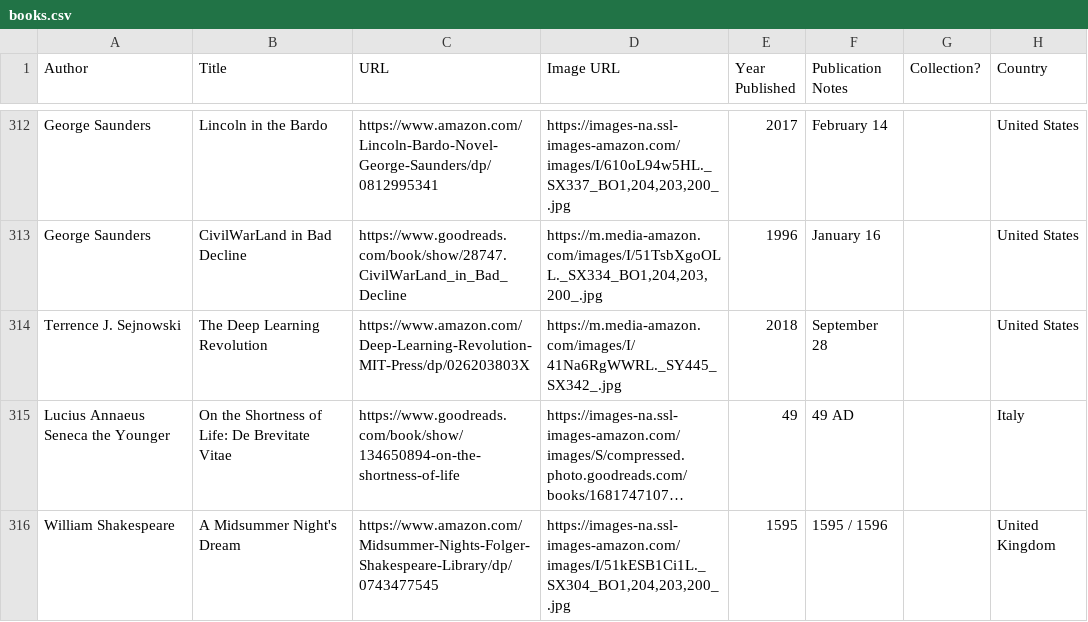
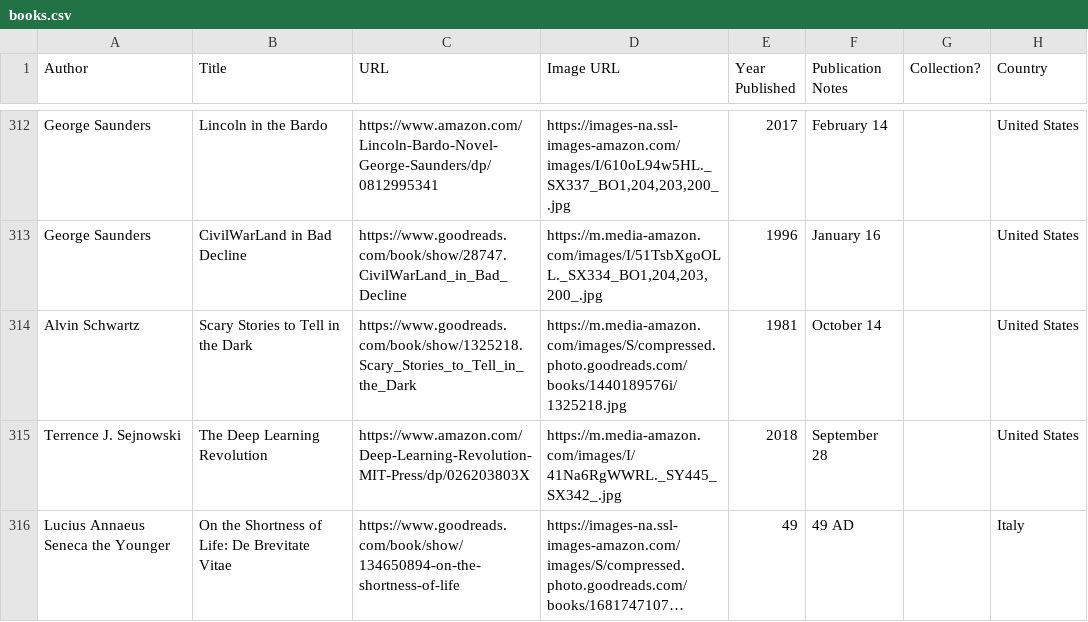
Before and after one commit to eio/books, a CSV file: data/books.csv, drawn as a sheet; only a part is shown, gaps mark what is left out; the shorter side is filled out with more unchanged rows; long unchanged cells end in ….

Commit message:
Scary Stories to Tell in the Dark by Alvin Schwartz

```diff
--- a/data/books.csv
+++ b/data/books.csv
@@ -313,2 +313,3 @@ George Saunders,Lincoln in the Bardo,https://www.amazon.com/Lincoln-Bardo-Novel-
 George Saunders,CivilWarLand in Bad Decline,https://www.goodreads.com/book/show/28747.CivilWarLand_in_Bad_Decline,"https://m.media-amazon.com/images/I/51TsbXgoOLL._SX334_BO1,204,203,200_.jpg",1996,January 16,,United States
+Alvin Schwartz,Scary Stories to Tell in the Dark,"https://www.goodreads.com/book/show/1325218.Scary_Stories_to_Tell_in_the_Dark","https://m.media-amazon.com/images/S/compressed.photo.goodreads.com/books/1440189576i/1325218.jpg",1981,October 14,,United States
 Terrence J. Sejnowski,The Deep Learning Revolution,https://www.amazon.com/Deep-Learning-Revolution-MIT-Press/dp/026203803X,https://m.media-amazon.com/images/I/41Na6RgWWRL._SY445_SX342_.jpg,2018,September 28,,United States
```
Also changed, not shown: 1 other file.
